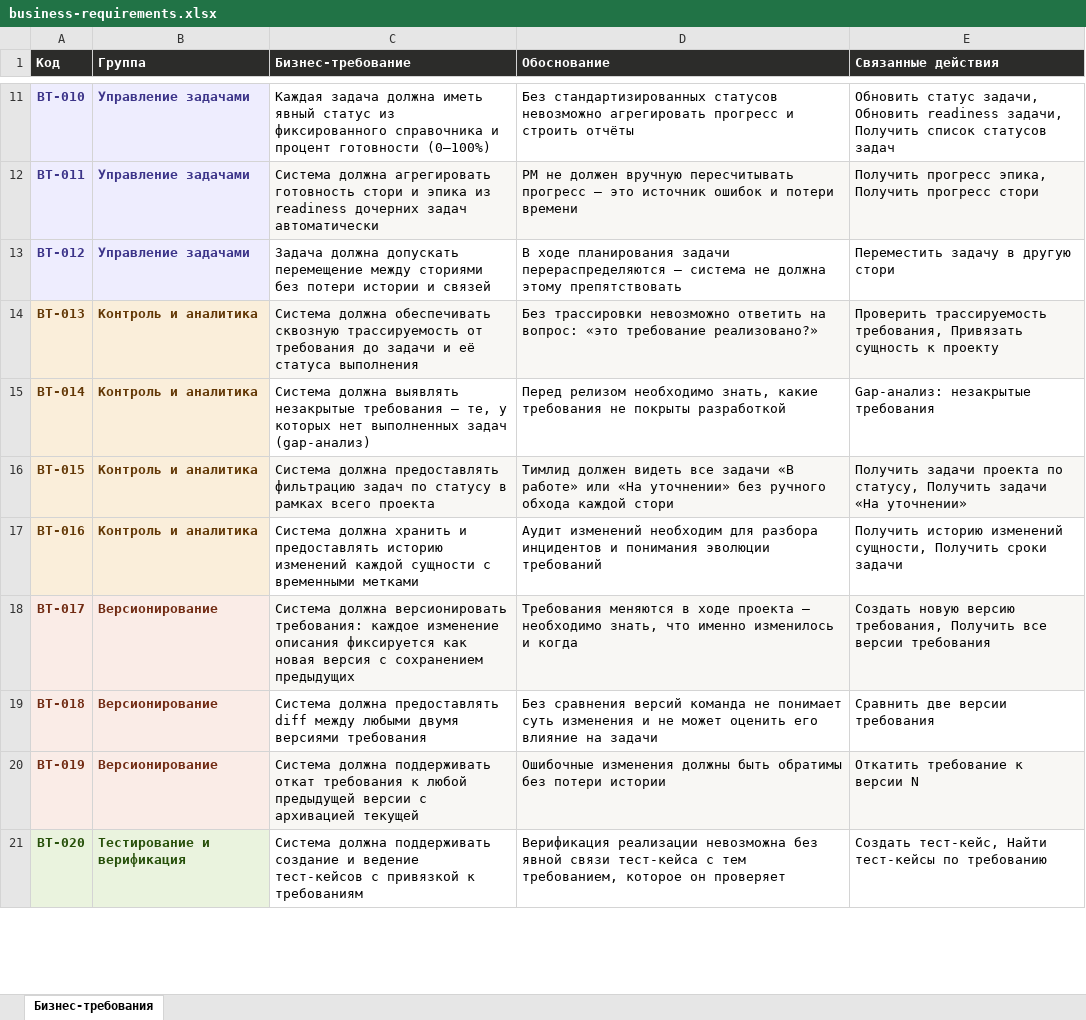
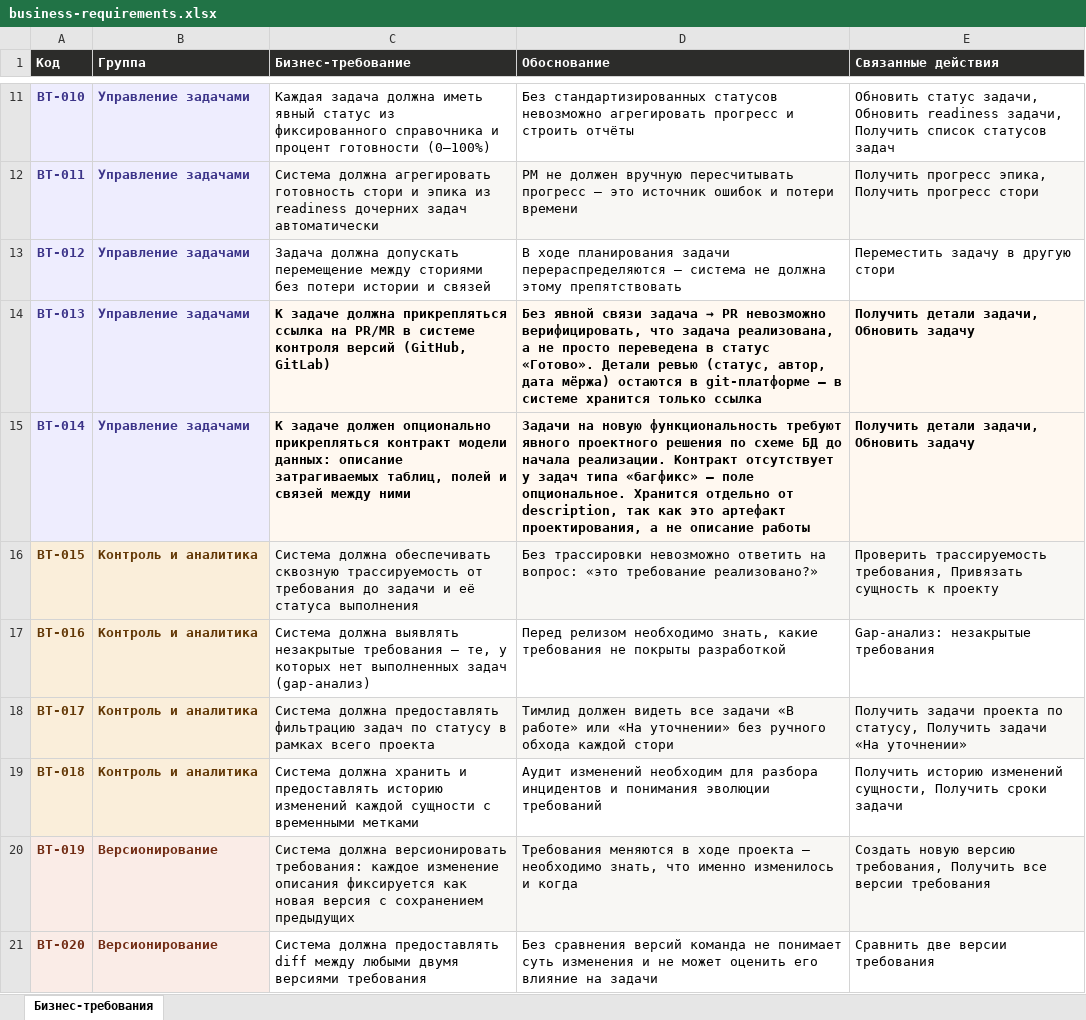
Before and after one commit to united-software-platform/task-tracker, an Excel workbook: docs/business-requirements.xlsx, sheet Бизнес-требования, drawn as a sheet; only a part is shown, gaps mark what is left out; values as stored, in another font and other column widths than the file's, no borders; the diff covers the shown part only; the diff names each change by its address in the sheet, - before the commit and + after, or states it on an @@ line.

Commit message:
docs: добавлены бизнес требования BT-013, BT-014

```diff
--- a/docs/business-requirements.xlsx (sheet Бизнес-требования)
+++ b/docs/business-requirements.xlsx (sheet Бизнес-требования)
@@ A14:B15 fill: #FAEEDA → #EEEDFE, text colour: #633806 → #3C3489 @@
-B14:B15 (Группа): Контроль и аналитика
+B14:B15 (Группа): Управление задачами
-C14 (Бизнес-требование): Система должна обеспечивать сквозную трассируемость от требования до задачи и её статуса выполнения
+C14 (Бизнес-требование): К задаче должна прикрепляться ссылка на PR/MR в системе контроля версий (GitHub, GitLab)
-C14:E15 bold: off
+C14:E15 bold: on
@@ D14 (Обоснование): Без трассировки невозможно ответить на вопрос: «это требование реализовано?» → Без явной связи задача → PR невозможно верифицировать, что задача реализована, а не просто переведена в статус «Готово». Детали ревью (статус, автор, дата мёржа) остаются в git-платформе — в системе хранится только ссылка @@
-E14 (Связанные действия): Проверить трассируемость требования, Привязать сущность к проекту
+E14 (Связанные действия): Получить детали задачи, Обновить задачу
-C15 (Бизнес-требование): Система должна выявлять незакрытые требования — те, у которых нет выполненных задач (gap-анализ)
+C15 (Бизнес-требование): К задаче должен опционально прикрепляться контракт модели данных: описание затрагиваемых таблиц, полей и связей между ними
-C15:E15 fill: none
+C15:E15 fill: #FFF8F0
-D15 (Обоснование): Перед релизом необходимо знать, какие требования не покрыты разработкой
+D15 (Обоснование): Задачи на новую функциональность требуют явного проектного решения по схеме БД до начала реализации. Контракт отсутствует у задач типа «багфикс» — поле опциональное. Хранится отдельно от description, так как это артефакт проектирования, а не описание работы
-E15 (Связанные действия): Gap-анализ: незакрытые требования
+E15 (Связанные действия): Получить детали задачи, Обновить задачу
-C16 (Бизнес-требование): Система должна предоставлять фильтрацию задач по статусу в рамках всего проекта
+C16 (Бизнес-требование): Система должна обеспечивать сквозную трассируемость от требования до задачи и её статуса выполнения
-D16 (Обоснование): Тимлид должен видеть все задачи «В работе» или «На уточнении» без ручного обхода каждой стори
+D16 (Обоснование): Без трассировки невозможно ответить на вопрос: «это требование реализовано?»
-E16 (Связанные действия): Получить задачи проекта по статусу, Получить задачи «На уточнении»
+E16 (Связанные действия): Проверить трассируемость требования, Привязать сущность к проекту
-C17 (Бизнес-требование): Система должна хранить и предоставлять историю изменений каждой сущности с временными метками
+C17 (Бизнес-требование): Система должна выявлять незакрытые требования — те, у которых нет выполненных задач (gap-анализ)
-D17 (Обоснование): Аудит изменений необходим для разбора инцидентов и понимания эволюции требований
+D17 (Обоснование): Перед релизом необходимо знать, какие требования не покрыты разработкой
-E17 (Связанные действия): Получить историю изменений сущности, Получить сроки задачи
+E17 (Связанные действия): Gap-анализ: незакрытые требования
-B18:B19 (Группа): Версионирование
+B18:B19 (Группа): Контроль и аналитика
-C18 (Бизнес-требование): Система должна версионировать требования: каждое изменение описания фиксируется как новая версия с сохранением предыдущих
+C18 (Бизнес-требование): Система должна предоставлять фильтрацию задач по статусу в рамках всего проекта
-D18 (Обоснование): Требования меняются в ходе проекта — необходимо знать, что именно изменилось и когда
+D18 (Обоснование): Тимлид должен видеть все задачи «В работе» или «На уточнении» без ручного обхода каждой стори
-E18 (Связанные действия): Создать новую версию требования, Получить все версии требования
+E18 (Связанные действия): Получить задачи проекта по статусу, Получить задачи «На уточнении»
-C19 (Бизнес-требование): Система должна предоставлять diff между любыми двумя версиями требования
+C19 (Бизнес-требование): Система должна хранить и предоставлять историю изменений каждой сущности с временными метками
-D19 (Обоснование): Без сравнения версий команда не понимает суть изменения и не может оценить его влияние на задачи
+D19 (Обоснование): Аудит изменений необходим для разбора инцидентов и понимания эволюции требований
-E19 (Связанные действия): Сравнить две версии требования
+E19 (Связанные действия): Получить историю изменений сущности, Получить сроки задачи
-C20 (Бизнес-требование): Система должна поддерживать откат требования к любой предыдущей версии с архивацией текущей
+C20 (Бизнес-требование): Система должна версионировать требования: каждое изменение описания фиксируется как новая версия с сохранением предыдущих
-D20 (Обоснование): Ошибочные изменения должны быть обратимы без потери истории
+D20 (Обоснование): Требования меняются в ходе проекта — необходимо знать, что именно изменилось и когда
-E20 (Связанные действия): Откатить требование к версии N
+E20 (Связанные действия): Создать новую версию требования, Получить все версии требования
-A21:B21 text colour: #27500A
+A21:B21 text colour: #712B13
-B21 (Группа): Тестирование и верификация
+B21 (Группа): Версионирование
-C21 (Бизнес-требование): Система должна поддерживать создание и ведение тест-кейсов с привязкой к требованиям
+C21 (Бизнес-требование): Система должна предоставлять diff между любыми двумя версиями требования
-D21 (Обоснование): Верификация реализации невозможна без явной связи тест-кейса с тем требованием, которое он проверяет
+D21 (Обоснование): Без сравнения версий команда не понимает суть изменения и не может оценить его влияние на задачи
-E21 (Связанные действия): Создать тест-кейс, Найти тест-кейсы по требованию
+E21 (Связанные действия): Сравнить две версии требования
```
Also changed, not shown: 2 added rows, 15 edited cells and cell formats elsewhere in this sheet, 1 other file.
